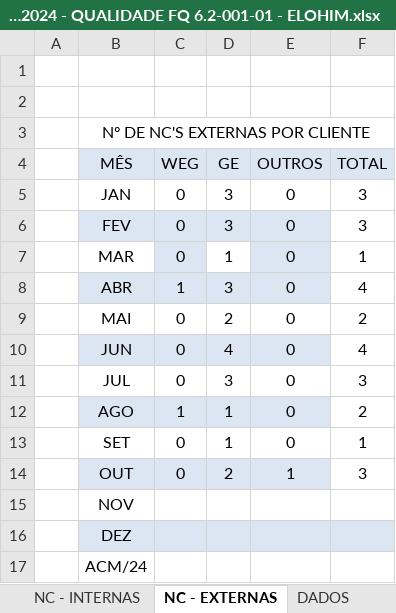
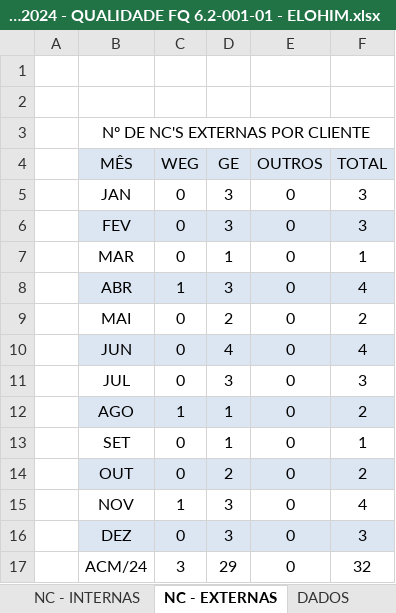
Before and after one commit to MatheusRiosBarcelos/Indicadores, an Excel workbook: Indicadores da Qualidade 2024 - QUALIDADE FQ 6.2-001-01 - ELOHIM.xlsx, sheet NC - EXTERNAS, drawn as a sheet; values as stored, in another font and other column widths than the file's, no borders; charts and pictures not drawn; the diff names each change by its address in the sheet, - before the commit and + after, or states it on an @@ line.

```diff
--- a/Indicadores da Qualidade 2024 - QUALIDADE FQ 6.2-001-01 - ELOHIM.xlsx (sheet NC - EXTERNAS)
+++ b/Indicadores da Qualidade 2024 - QUALIDADE FQ 6.2-001-01 - ELOHIM.xlsx (sheet NC - EXTERNAS)
-F6 fill: none
+F6 fill: #DCE6F2
-C7 fill: #DCE6F2
+C7 fill: none
-E7 fill: #DCE6F2
+E7 fill: none
-F8 fill: none
+F8 fill: #DCE6F2
-F10 fill: none
+F10 fill: #DCE6F2
-F12 fill: none
+F12 fill: #DCE6F2
-E14 (OUTROS): 1
+E14 (OUTROS): 0
-F14 (TOTAL): 3
+F14 (TOTAL): 2
-F14 fill: none
+F14 fill: #DCE6F2
-C15 (WEG): (empty)
+C15 (WEG): 1
-D15:D16 (GE): (empty)
+D15:D16 (GE): 3
-E15:E17 (OUTROS): (empty)
+E15:E17 (OUTROS): 0
-F15 (TOTAL): (empty)
+F15 (TOTAL): 4
-C16 (WEG): (empty)
+C16 (WEG): 0
-F16 (TOTAL): (empty)
+F16 (TOTAL): 3
-C17 (WEG): (empty)
+C17 (WEG): 3
-D17 (GE): (empty)
+D17 (GE): 29
-F17 (TOTAL): (empty)
+F17 (TOTAL): 32
```
Also changed, not shown: sheet NC - INT. Nº DE PEÇAS, sheet NC - EXT. Nº DE PEÇAS, sheet NC - INTERNAS, sheet Custo NC Total, sheet Custo NC, sheet Retrabalho Produto x R$, 2 more sheets, charts or pictures.
